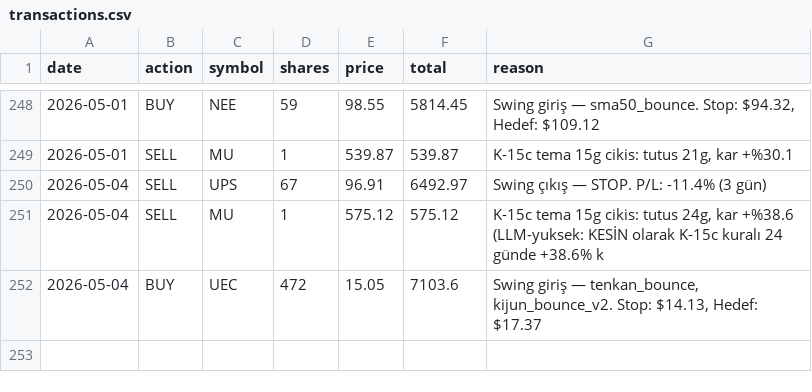
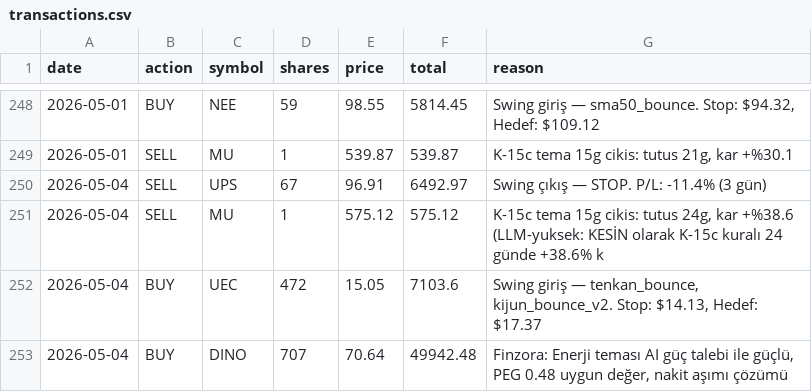
Before and after one commit to zeynelgun-afk/portfolio-tracker, a CSV file: data/transactions.csv, drawn as a sheet; only a part is shown, gaps mark what is left out; the diff names each change by its address in the sheet, - before the commit and + after, or states it on an @@ line.

```diff
--- a/data/transactions.csv
+++ b/data/transactions.csv
+row 253: 2026-05-04 | BUY | DINO | 707 | 70.64 | 49942.48 | Finzora: Enerji teması AI güç talebi ile güçlü, PEG 0.48 uygun değer, nakit aşımı çözümü
```
Also changed, not shown: 22 other files.
